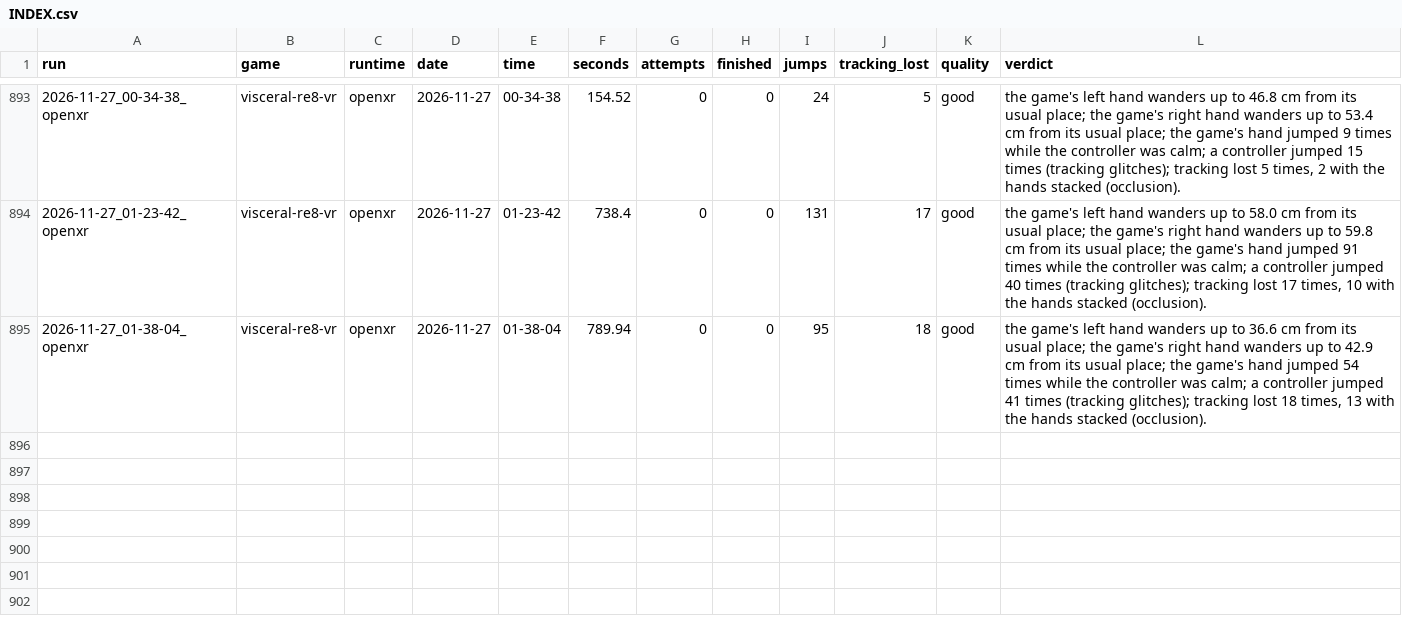
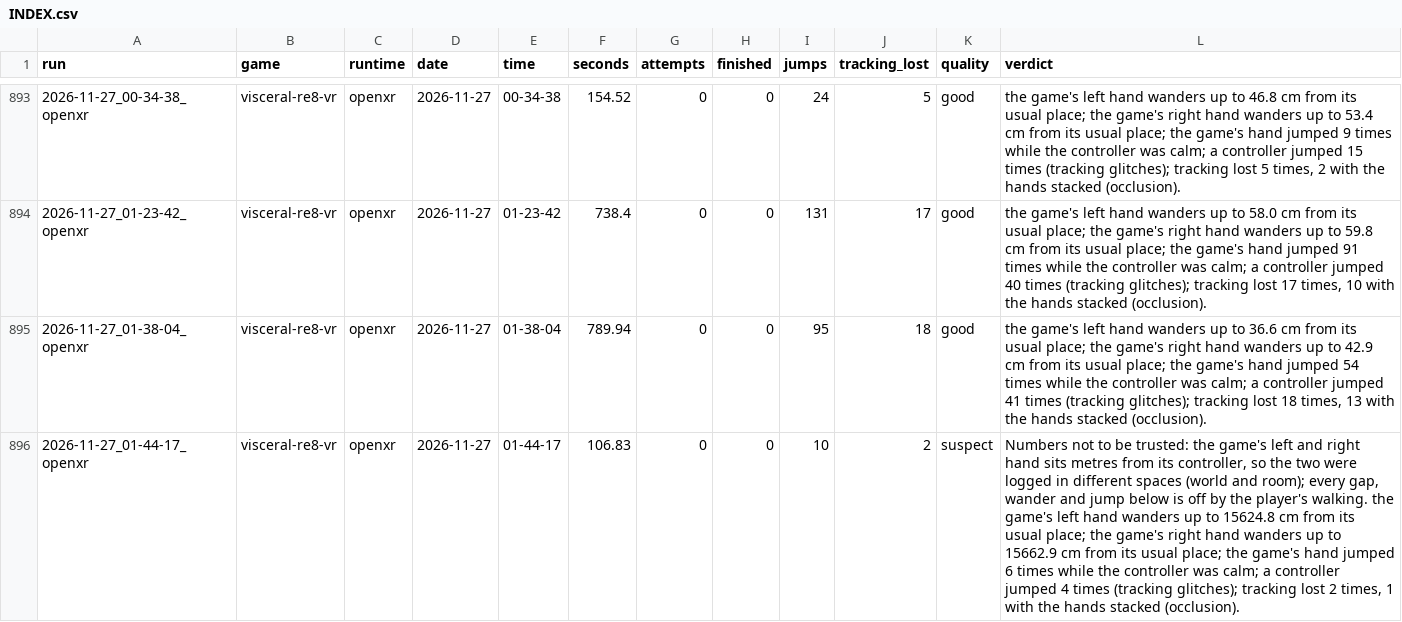
Before and after one commit to TefMeister/BeG0nE, a CSV file: ghost-hand/data/INDEX.csv, drawn as a sheet; only a part is shown, gaps mark what is left out; the diff names each change by its address in the sheet, - before the commit and + after, or states it on an @@ line.

Commit message:
camera-jitter, ghost-hand: 2 reports filed by the rider, saved by itself

```diff
--- a/ghost-hand/data/INDEX.csv
+++ b/ghost-hand/data/INDEX.csv
+row 896: 2026-11-27_01-44-17_openxr | visceral-re8-vr | openxr | 2026-11-27 | 01-44-17 | 106.83 | 0 | 0 | 10 | 2 | suspect | Numbers not to be trusted: the game's left and right hand sits metres from its controller, so the two were logged in different spaces (world and room); every gap, wander and jump below is off by the player's walking. the game's left hand wanders up to 15624.8 cm from its usual place; the game's right hand wanders up to 15662.9 cm from its usual place; the game's hand jumped 6 times while the controller was calm; a controller jumped 4 times (tracking glitches); tracking lost 2 times, 1 with the hands stacked (occlusion).
```
Also changed, not shown: camera-jitter/data/INDEX.csv, 6 other files.
